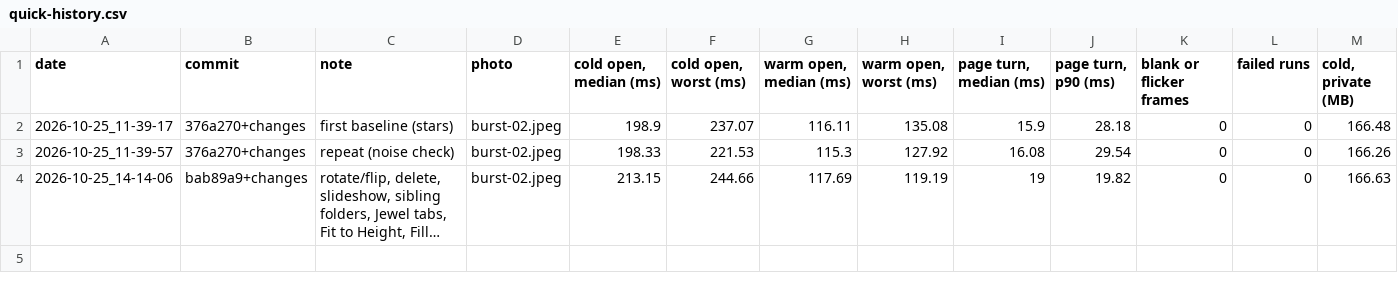
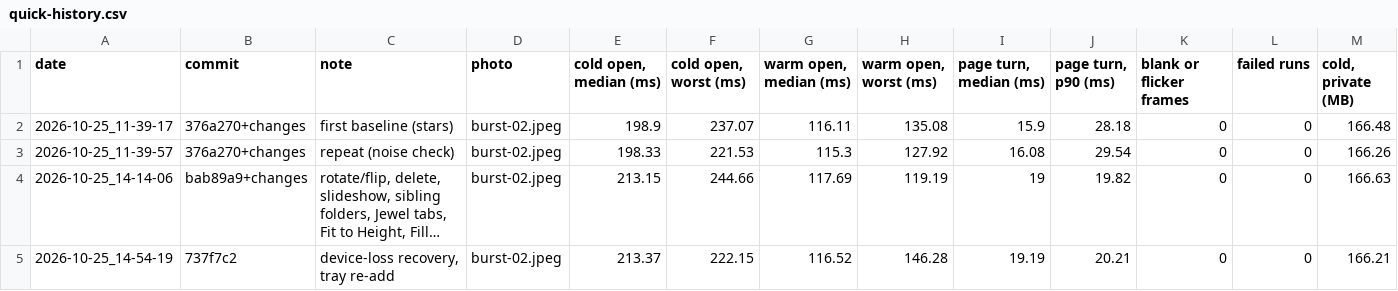
Before and after one commit to Timsonrobl/Flick, a CSV file: bench/results/quick-history.csv, drawn as a sheet; only a part is shown; long unchanged cells end in …; rows hold the shown columns only; the diff names each change by its address in the sheet, - before the commit and + after, or states it on an @@ line.

Commit message:
Quick benchmark after the device-loss and tray fixes: all checks passed

```diff
--- a/bench/results/quick-history.csv
+++ b/bench/results/quick-history.csv
+row 5: 2026-10-25_14-54-19 | 737f7c2 | device-loss recovery, tray re-add | burst-02.jpeg | 213.37 | 222.15 | 116.52 | 146.28 | 19.19 | 20.21 | 0 | 0 | 166.21
```
